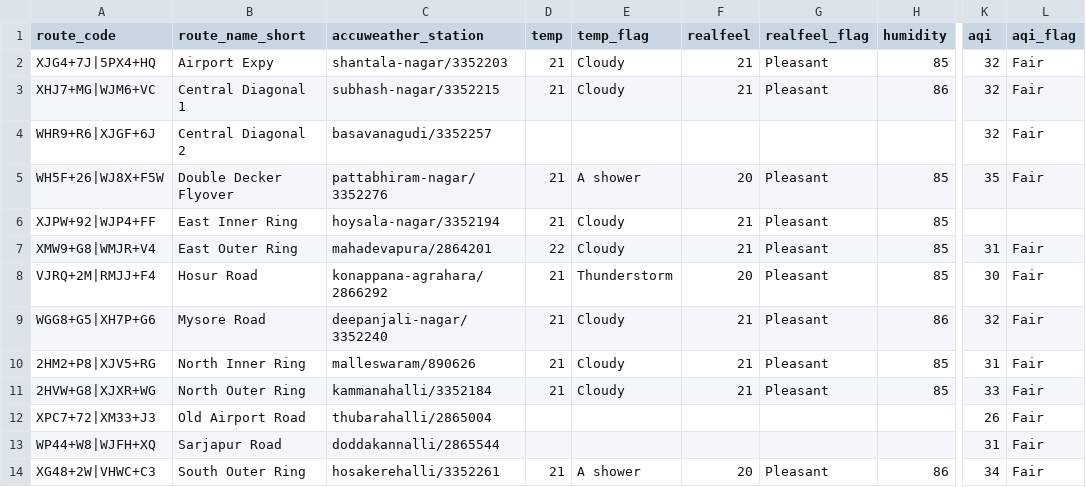
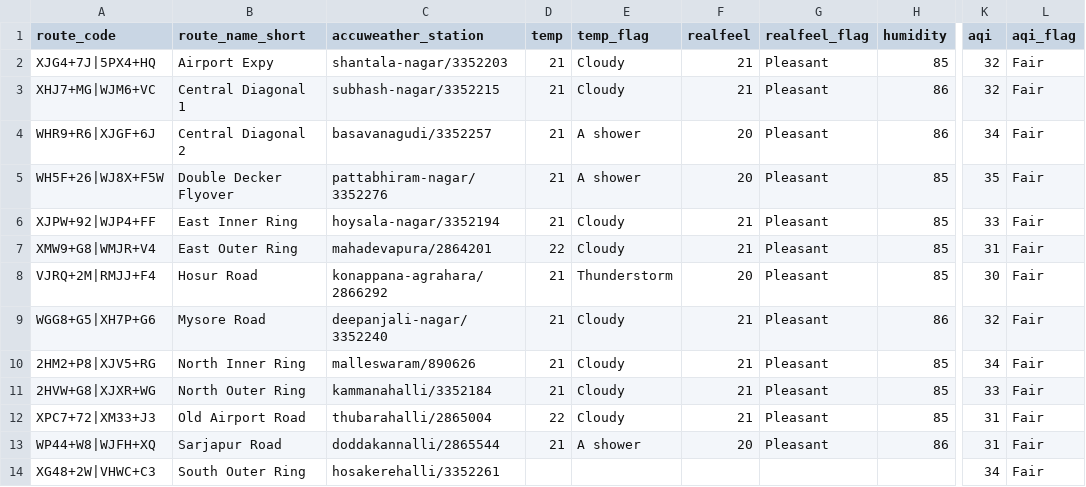
Before and after one commit to thecont1/blr-traffic-monitor, a CSV file: data/csv-weather-snapshot.csv, drawn as a sheet; only a part is shown, gaps mark what is left out; the diff names each change by its address in the sheet, - before the commit and + after, or states it on an @@ line.

```diff
--- a/data/csv-weather-snapshot.csv
+++ b/data/csv-weather-snapshot.csv
-D4 (temp): (empty)
+D4 (temp): 21
-E4 (temp_flag): (empty)
+E4 (temp_flag): A shower
-F4 (realfeel): (empty)
+F4 (realfeel): 20
-G4 (realfeel_flag): (empty)
+G4 (realfeel_flag): Pleasant
-H4 (humidity): (empty)
+H4 (humidity): 86
-K4 (aqi): 32
+K4 (aqi): 34
-K6 (aqi): (empty)
+K6 (aqi): 33
-L6 (aqi_flag): (empty)
+L6 (aqi_flag): Fair
-K10 (aqi): 31
+K10 (aqi): 34
-D12 (temp): (empty)
+D12 (temp): 22
-E12 (temp_flag): (empty)
+E12 (temp_flag): Cloudy
-F12 (realfeel): (empty)
+F12 (realfeel): 21
-G12:G13 (realfeel_flag): (empty)
+G12:G13 (realfeel_flag): Pleasant
-H12 (humidity): (empty)
+H12 (humidity): 85
-K12 (aqi): 26
+K12 (aqi): 31
-D13 (temp): (empty)
+D13 (temp): 21
-E13 (temp_flag): (empty)
+E13 (temp_flag): A shower
-F13 (realfeel): (empty)
+F13 (realfeel): 20
-H13 (humidity): (empty)
+H13 (humidity): 86
-D14 (temp): 21
+D14 (temp): (empty)
-E14 (temp_flag): A shower
+E14 (temp_flag): (empty)
-F14 (realfeel): 20
+F14 (realfeel): (empty)
-G14 (realfeel_flag): Pleasant
+G14 (realfeel_flag): (empty)
-H14 (humidity): 86
+H14 (humidity): (empty)
```
Also changed, not shown: 1 other file.
